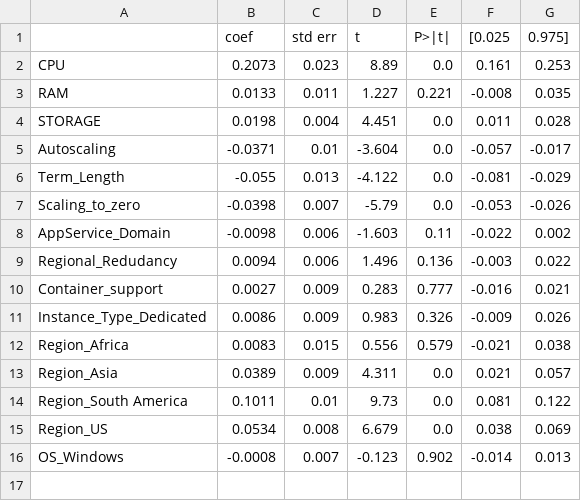
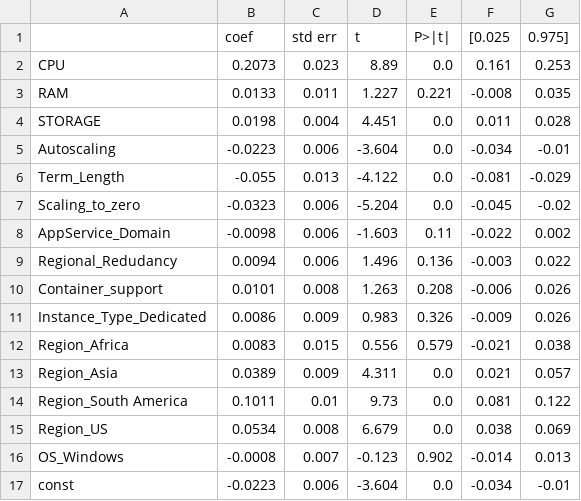
Before and after one commit to gfragi/py_regression, a CSV file: results/paas_coeff_Amazon.csv, drawn as a sheet.

Commit message:
add constant column

```diff
--- a/results/paas_coeff_Amazon.csv
+++ b/results/paas_coeff_Amazon.csv
@@ -4,8 +4,8 @@ RAM,0.0133,0.011,1.227,0.221,-0.008,0.035
 STORAGE,0.0198,0.004,4.451,0.0,0.011,0.028
-Autoscaling,-0.0371,0.01,-3.604,0.0,-0.057,-0.017
+Autoscaling,-0.0223,0.006,-3.604,0.0,-0.034,-0.01
 Term_Length,-0.055,0.013,-4.122,0.0,-0.081,-0.029
-Scaling_to_zero,-0.0398,0.007,-5.79,0.0,-0.053,-0.026
+Scaling_to_zero,-0.0323,0.006,-5.204,0.0,-0.045,-0.02
 AppService_Domain,-0.0098,0.006,-1.603,0.11,-0.022,0.002
 Regional_Redudancy,0.0094,0.006,1.496,0.136,-0.003,0.022
-Container_support,0.0027,0.009,0.283,0.777,-0.016,0.021
+Container_support,0.0101,0.008,1.263,0.208,-0.006,0.026
 Instance_Type_Dedicated,0.0086,0.009,0.983,0.326,-0.009,0.026
@@ -16 +16,2 @@ Region_US,0.0534,0.008,6.679,0.0,0.038,0.069
 OS_Windows,-0.0008,0.007,-0.123,0.902,-0.014,0.013
+const,-0.0223,0.006,-3.604,0.0,-0.034,-0.01
```
Also changed, not shown: datasets/paas_Amazon.csv, datasets/paas_Google.csv, 13 other files.
